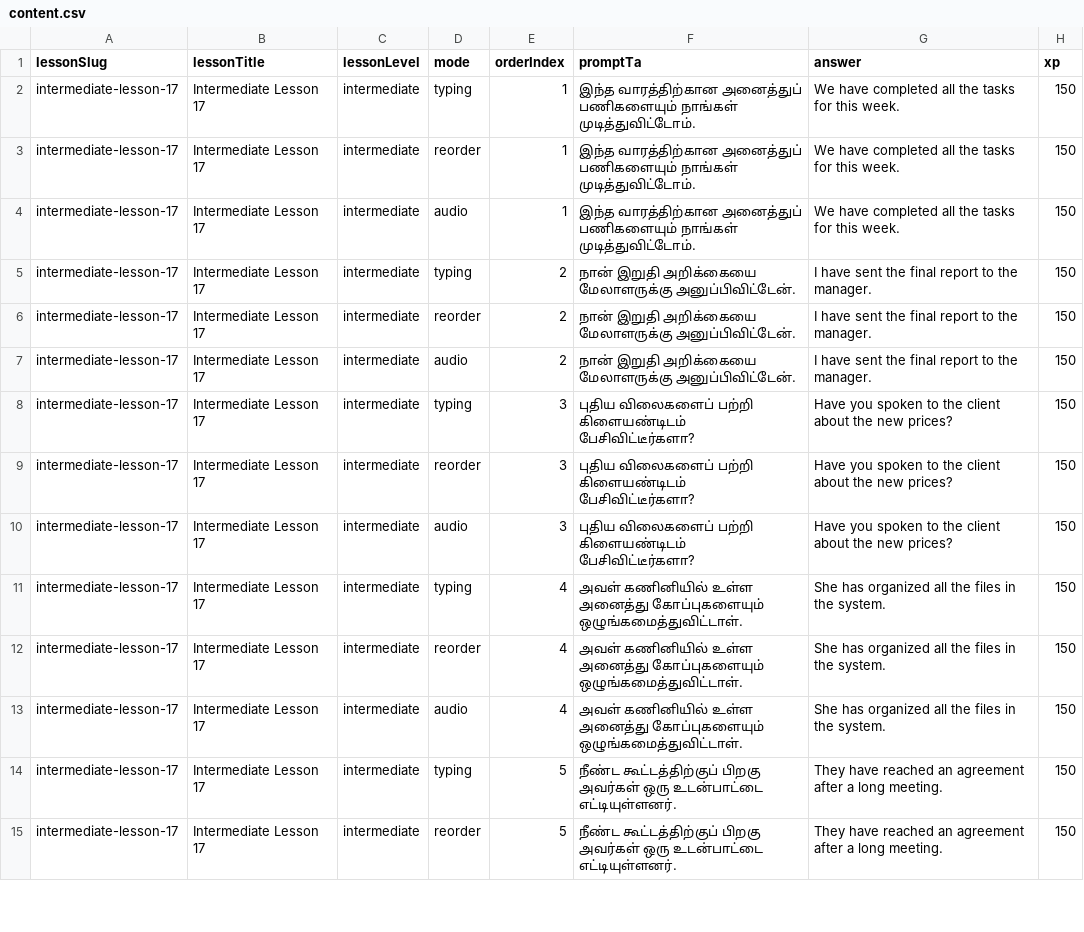
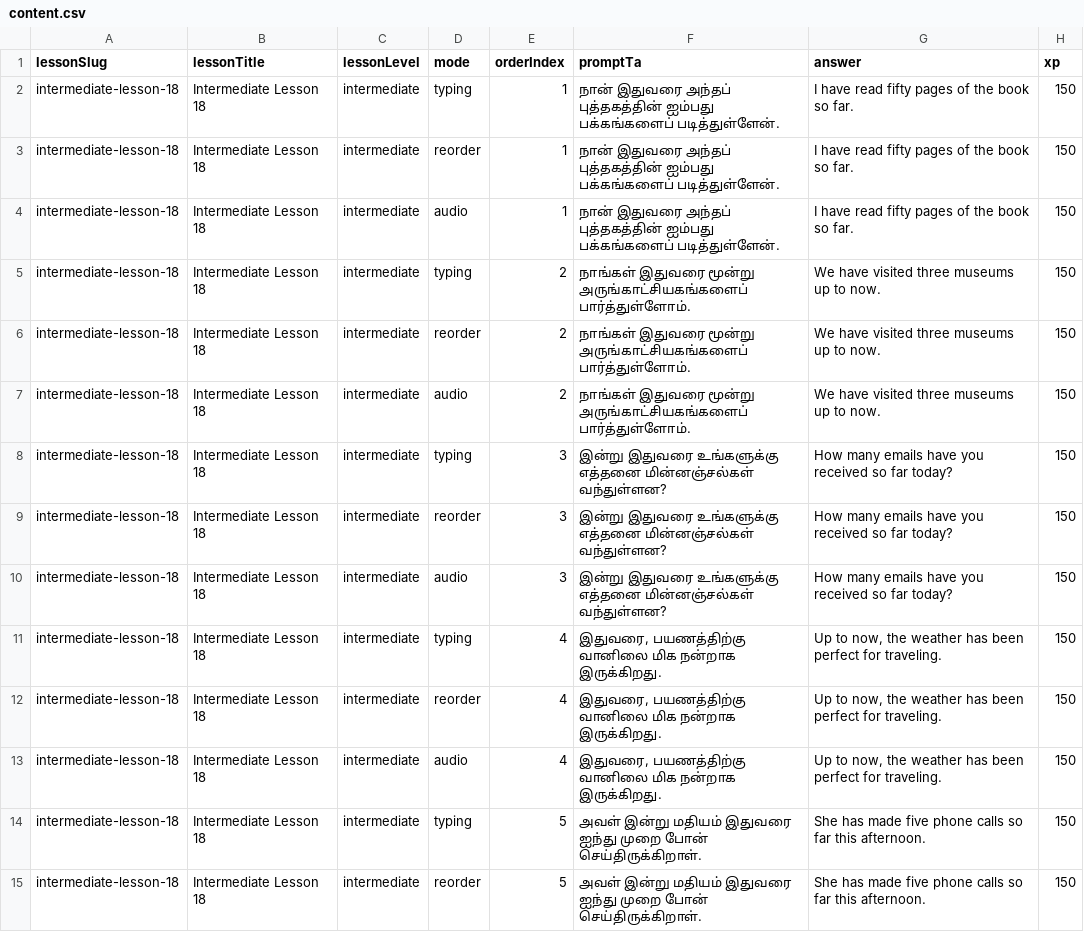
Before and after one commit to Gcoastarvi/fluencyjet-sentence-master, a CSV file: content.csv, drawn as a sheet; only a part is shown; the diff covers the shown part only.

```diff
--- a/content.csv
+++ b/content.csv
@@ -1,15 +1,15 @@
 lessonSlug,lessonTitle,lessonLevel,mode,orderIndex,promptTa,answer,xp
-intermediate-lesson-17,Intermediate Lesson 17,intermediate,typing,1,"இந்த வாரத்திற்கான அனைத்துப் பணிகளையும் நாங்கள் முடித்துவிட்டோம்.","We have completed all the tasks for this week.",150
-intermediate-lesson-17,Intermediate Lesson 17,intermediate,reorder,1,"இந்த வாரத்திற்கான அனைத்துப் பணிகளையும் நாங்கள் முடித்துவிட்டோம்.","We have completed all the tasks for this week.",150
-intermediate-lesson-17,Intermediate Lesson 17,intermediate,audio,1,"இந்த வாரத்திற்கான அனைத்துப் பணிகளையும் நாங்கள் முடித்துவிட்டோம்.","We have completed all the tasks for this week.",150
-intermediate-lesson-17,Intermediate Lesson 17,intermediate,typing,2,"நான் இறுதி அறிக்கையை மேலாளருக்கு அனுப்பிவிட்டேன்.","I have sent the final report to the manager.",150
-intermediate-lesson-17,Intermediate Lesson 17,intermediate,reorder,2,"நான் இறுதி அறிக்கையை மேலாளருக்கு அனுப்பிவிட்டேன்.","I have sent the final report to the manager.",150
-intermediate-lesson-17,Intermediate Lesson 17,intermediate,audio,2,"நான் இறுதி அறிக்கையை மேலாளருக்கு அனுப்பிவிட்டேன்.","I have sent the final report to the manager.",150
-intermediate-lesson-17,Intermediate Lesson 17,intermediate,typing,3,"புதிய விலைகளைப் பற்றி கிளையண்டிடம் பேசிவிட்டீர்களா?","Have you spoken to the client about the new prices?",150
-intermediate-lesson-17,Intermediate Lesson 17,intermediate,reorder,3,"புதிய விலைகளைப் பற்றி கிளையண்டிடம் பேசிவிட்டீர்களா?","Have you spoken to the client about the new prices?",150
-intermediate-lesson-17,Intermediate Lesson 17,intermediate,audio,3,"புதிய விலைகளைப் பற்றி கிளையண்டிடம் பேசிவிட்டீர்களா?","Have you spoken to the client about the new prices?",150
-intermediate-lesson-17,Intermediate Lesson 17,intermediate,typing,4,"அவள் கணினியில் உள்ள அனைத்து கோப்புகளையும் ஒழுங்கமைத்துவிட்டாள்.","She has organized all the files in the system.",150
-intermediate-lesson-17,Intermediate Lesson 17,intermediate,reorder,4,"அவள் கணினியில் உள்ள அனைத்து கோப்புகளையும் ஒழுங்கமைத்துவிட்டாள்.","She has organized all the files in the system.",150
-intermediate-lesson-17,Intermediate Lesson 17,intermediate,audio,4,"அவள் கணினியில் உள்ள அனைத்து கோப்புகளையும் ஒழுங்கமைத்துவிட்டாள்.","She has organized all the files in the system.",150
-intermediate-lesson-17,Intermediate Lesson 17,intermediate,typing,5,"நீண்ட கூட்டத்திற்குப் பிறகு அவர்கள் ஒரு உடன்பாட்டை எட்டியுள்ளனர்.","They have reached an agreement after a long meeting.",150
-intermediate-lesson-17,Intermediate Lesson 17,intermediate,reorder,5,"நீண்ட கூட்டத்திற்குப் பிறகு அவர்கள் ஒரு உடன்பாட்டை எட்டியுள்ளனர்.","They have reached an agreement after a long meeting.",150
+intermediate-lesson-18,Intermediate Lesson 18,intermediate,typing,1,"நான் இதுவரை அந்தப் புத்தகத்தின் ஐம்பது பக்கங்களைப் படித்துள்ளேன்.","I have read fifty pages of the book so far.",150
+intermediate-lesson-18,Intermediate Lesson 18,intermediate,reorder,1,"நான் இதுவரை அந்தப் புத்தகத்தின் ஐம்பது பக்கங்களைப் படித்துள்ளேன்.","I have read fifty pages of the book so far.",150
+intermediate-lesson-18,Intermediate Lesson 18,intermediate,audio,1,"நான் இதுவரை அந்தப் புத்தகத்தின் ஐம்பது பக்கங்களைப் படித்துள்ளேன்.","I have read fifty pages of the book so far.",150
+intermediate-lesson-18,Intermediate Lesson 18,intermediate,typing,2,"நாங்கள் இதுவரை மூன்று அருங்காட்சியகங்களைப் பார்த்துள்ளோம்.","We have visited three museums up to now.",150
+intermediate-lesson-18,Intermediate Lesson 18,intermediate,reorder,2,"நாங்கள் இதுவரை மூன்று அருங்காட்சியகங்களைப் பார்த்துள்ளோம்.","We have visited three museums up to now.",150
+intermediate-lesson-18,Intermediate Lesson 18,intermediate,audio,2,"நாங்கள் இதுவரை மூன்று அருங்காட்சியகங்களைப் பார்த்துள்ளோம்.","We have visited three museums up to now.",150
+intermediate-lesson-18,Intermediate Lesson 18,intermediate,typing,3,"இன்று இதுவரை உங்களுக்கு எத்தனை மின்னஞ்சல்கள் வந்துள்ளன?","How many emails have you received so far today?",150
+intermediate-lesson-18,Intermediate Lesson 18,intermediate,reorder,3,"இன்று இதுவரை உங்களுக்கு எத்தனை மின்னஞ்சல்கள் வந்துள்ளன?","How many emails have you received so far today?",150
+intermediate-lesson-18,Intermediate Lesson 18,intermediate,audio,3,"இன்று இதுவரை உங்களுக்கு எத்தனை மின்னஞ்சல்கள் வந்துள்ளன?","How many emails have you received so far today?",150
+intermediate-lesson-18,Intermediate Lesson 18,intermediate,typing,4,"இதுவரை, பயணத்திற்கு வானிலை மிக நன்றாக இருக்கிறது.","Up to now, the weather has been perfect for traveling.",150
+intermediate-lesson-18,Intermediate Lesson 18,intermediate,reorder,4,"இதுவரை, பயணத்திற்கு வானிலை மிக நன்றாக இருக்கிறது.","Up to now, the weather has been perfect for traveling.",150
+intermediate-lesson-18,Intermediate Lesson 18,intermediate,audio,4,"இதுவரை, பயணத்திற்கு வானிலை மிக நன்றாக இருக்கிறது.","Up to now, the weather has been perfect for traveling.",150
+intermediate-lesson-18,Intermediate Lesson 18,intermediate,typing,5,"அவள் இன்று மதியம் இதுவரை ஐந்து முறை போன் செய்திருக்கிறாள்.","She has made five phone calls so far this afternoon.",150
+intermediate-lesson-18,Intermediate Lesson 18,intermediate,reorder,5,"அவள் இன்று மதியம் இதுவரை ஐந்து முறை போன் செய்திருக்கிறாள்.","She has made five phone calls so far this afternoon.",150
```
Also changed, not shown: 112 edited cells elsewhere in this file.
